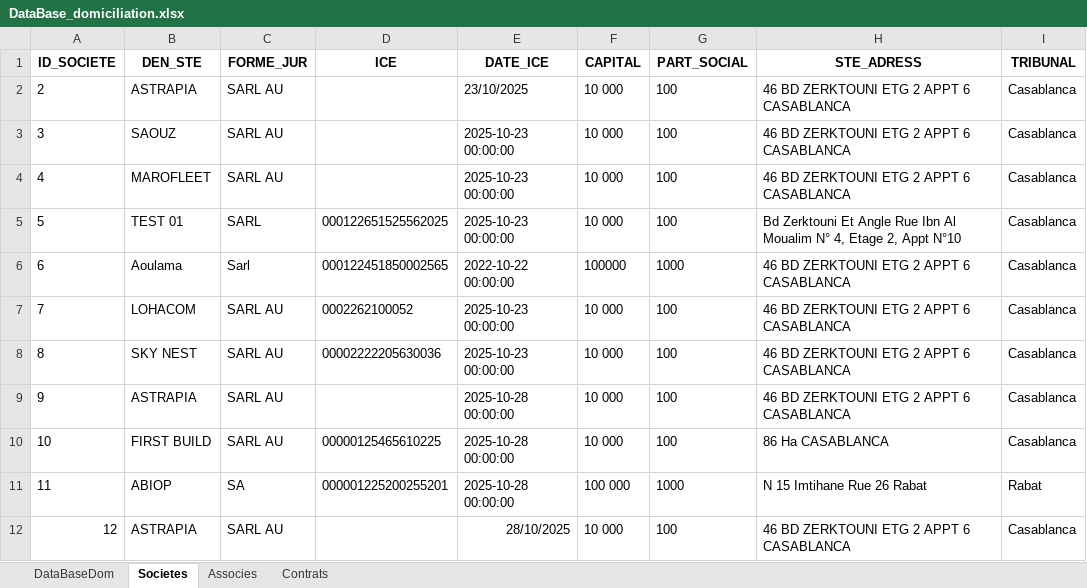
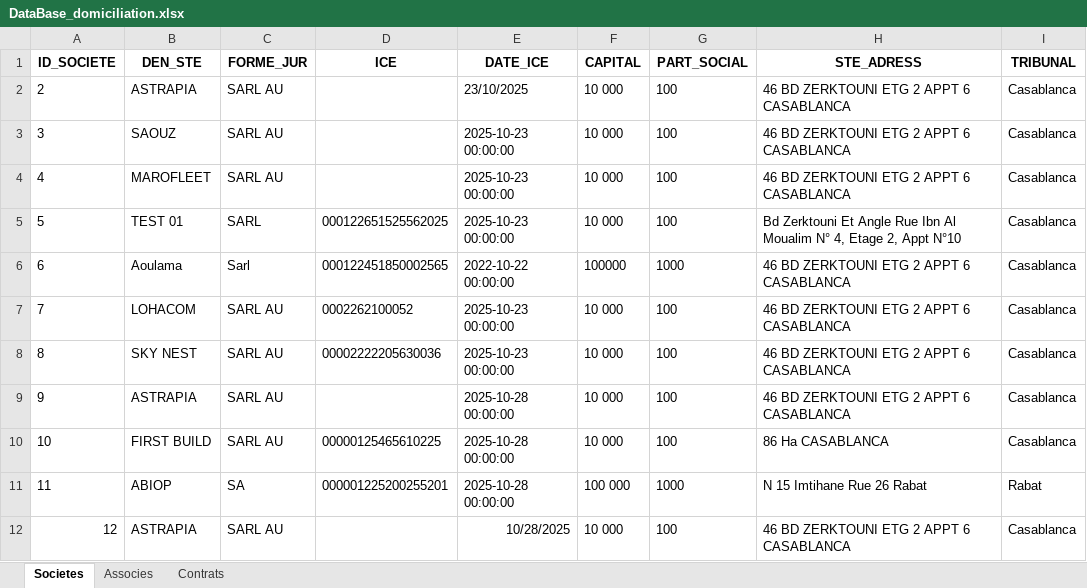
Before and after one commit to LearniTome/Center-Domiciliation-App, an Excel workbook: databases/DataBase_domiciliation.xlsx, sheet Societes, drawn as a sheet; values as stored, in another font and other column widths than the file's, no borders; the diff names each change by its address in the sheet, - before the commit and + after, or states it on an @@ line.

```diff
--- a/databases/DataBase_domiciliation.xlsx (sheet Societes)
+++ b/databases/DataBase_domiciliation.xlsx (sheet Societes)
-sheet tab: DataBaseDom
-E12 (DATE_ICE): 28/10/2025
+E12 (DATE_ICE): 10/28/2025
```
Also changed, not shown: sheet Contrats, 3 other files.
